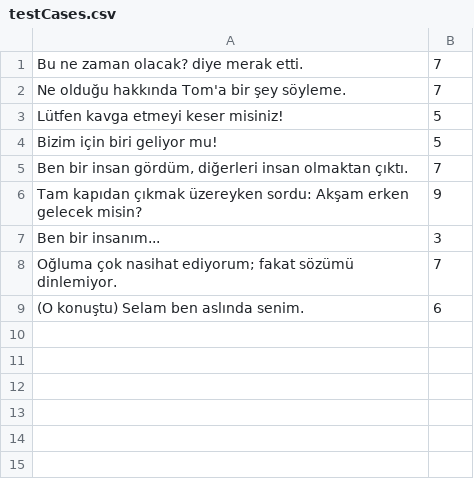
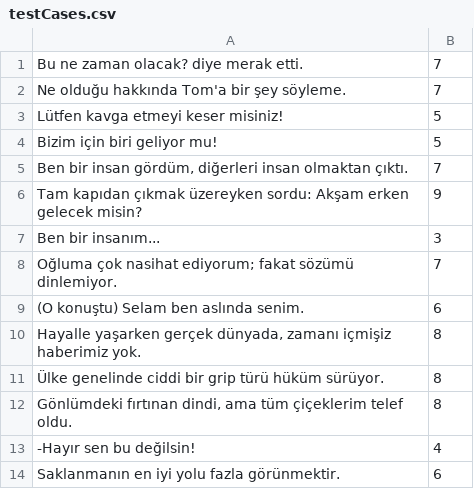
Before and after one commit to snowron/trendyol-kodluyoruz-bootcamp-assigments, a CSV file: Word Count/target/test-classes/testCases.csv, drawn as a sheet; the diff names each change by its address in the sheet, - before the commit and + after, or states it on an @@ line.

```diff
--- a/Word Count/target/test-classes/testCases.csv
+++ b/Word Count/target/test-classes/testCases.csv
+row 10: Hayalle yaşarken gerçek dünyada, zamanı içmişiz haberimiz yok. | 8
+row 11: Ülke genelinde ciddi bir grip türü hüküm sürüyor. | 8
+row 12: Gönlümdeki fırtınan dindi, ama tüm çiçeklerim telef oldu. | 8
+row 13: -Hayır sen bu değilsin! | 4
+row 14: Saklanmanın en iyi yolu fazla görünmektir. | 6
```
Also changed, not shown: 5 other files.
